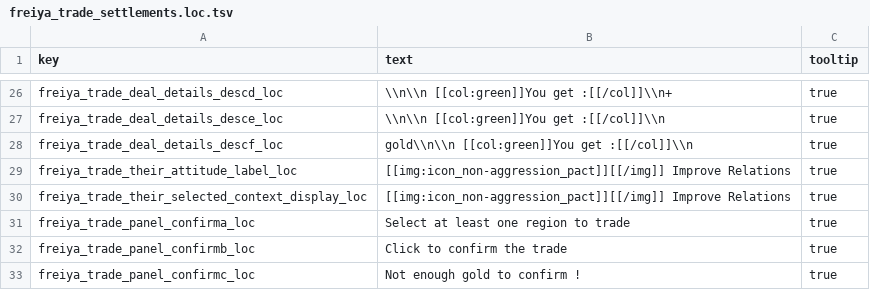
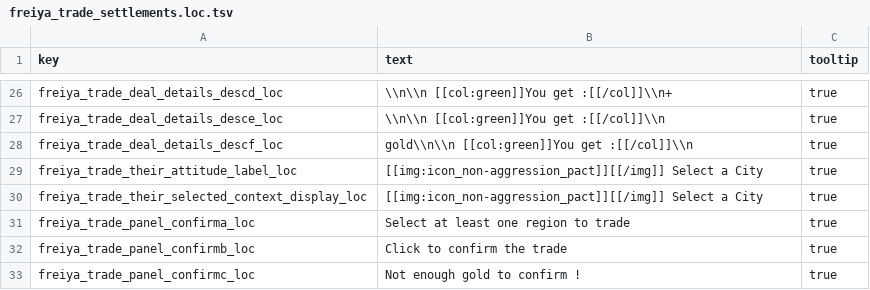
Before and after one commit to hadesTTW/exchange-allied-settlements, a TSV file: text/db/freiya_trade_settlements.loc.tsv, drawn as a sheet; only a part is shown, gaps mark what is left out.

```diff
--- a/text/db/freiya_trade_settlements.loc.tsv
+++ b/text/db/freiya_trade_settlements.loc.tsv
@@ -28,4 +28,4 @@ freiya_trade_deal_details_desce_loc	\\n\\n [[col:green]]You get :[[/col]]\\n	tru
 freiya_trade_deal_details_descf_loc	gold\\n\\n [[col:green]]You get :[[/col]]\\n	true
-freiya_trade_their_attitude_label_loc	[[img:icon_non-aggression_pact]][[/img]] Improve Relations	true
-freiya_trade_their_selected_context_display_loc	[[img:icon_non-aggression_pact]][[/img]] Improve Relations	true
+freiya_trade_their_attitude_label_loc	[[img:icon_non-aggression_pact]][[/img]] Select a City	true
+freiya_trade_their_selected_context_display_loc	[[img:icon_non-aggression_pact]][[/img]] Select a City	true
 freiya_trade_panel_confirma_loc	Select at least one region to trade	true
```
Also changed, not shown: 1 other file.
